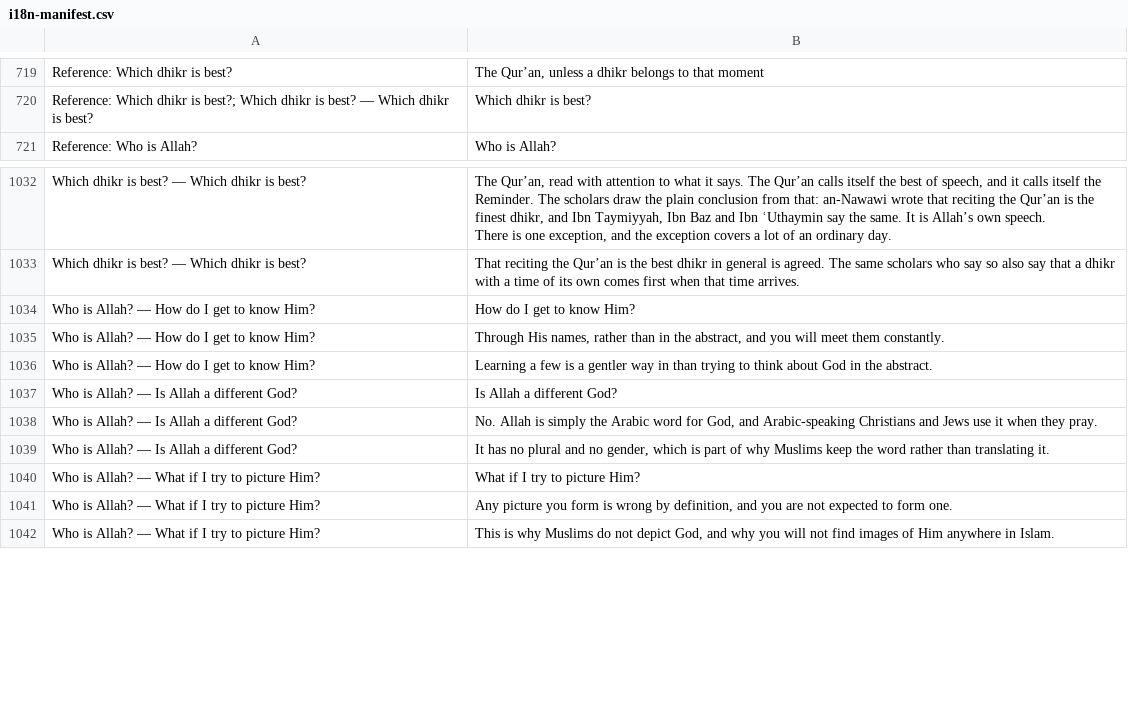
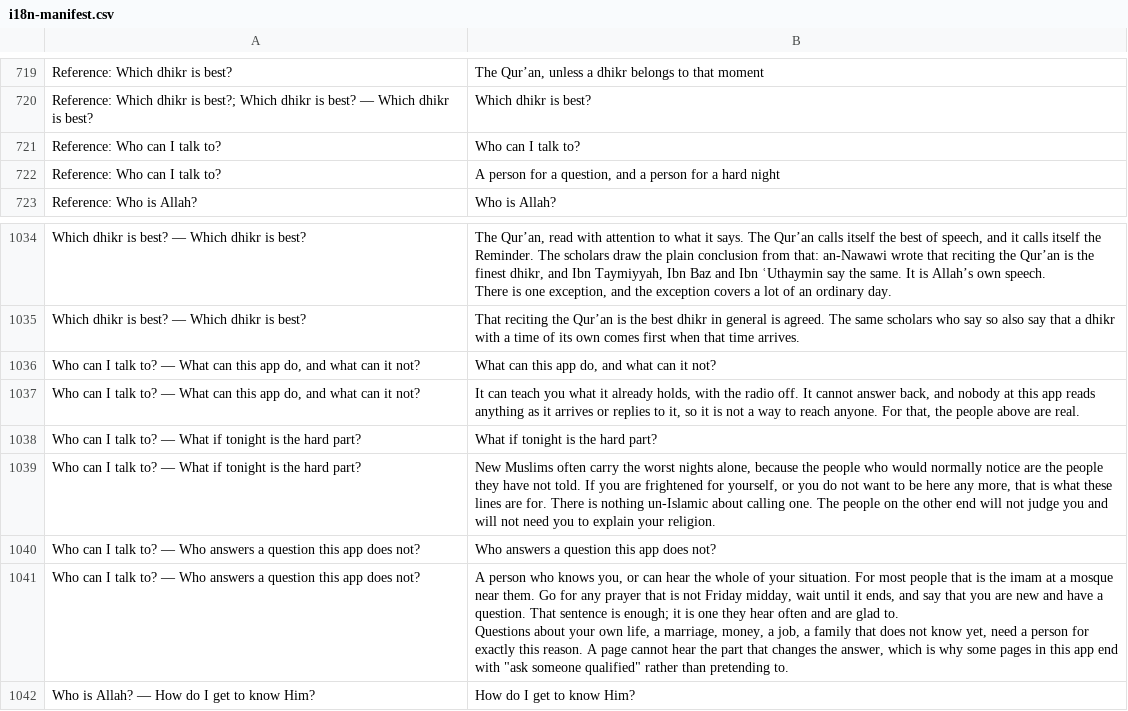
Before and after one commit to ikamand/new-muslim-guide, a CSV file: docs/i18n-manifest.csv, drawn as a sheet; only a part is shown, gaps mark what is left out; the shorter side is filled out with more unchanged rows.

```diff
--- a/docs/i18n-manifest.csv
+++ b/docs/i18n-manifest.csv
@@ -782,2 +782,4 @@ Reference: Which dhikr is best?,"The Qur’an, unless a dhikr belongs to that mo
 Reference: Which dhikr is best?; Which dhikr is best? — Which dhikr is best?,Which dhikr is best?
+Reference: Who can I talk to?,Who can I talk to?
+Reference: Who can I talk to?,"A person for a question, and a person for a hard night"
 Reference: Who is Allah?,Who is Allah?
@@ -1139,2 +1141,10 @@ There is one exception, and the exception covers a lot of an ordinary day."
 Which dhikr is best? — Which dhikr is best?,That reciting the Qur’an is the best dhikr in general is agreed. The same scholars who say so also say that a dhikr with a time of its own comes first when that time arrives.
+"Who can I talk to? — What can this app do, and what can it not?","What can this app do, and what can it not?"
+"Who can I talk to? — What can this app do, and what can it not?","It can teach you what it already holds, with the radio off. It cannot answer back, and nobody at this app reads anything as it arrives or replies to it, so it is not a way to reach anyone. For that, the people above are real."
+Who can I talk to? — What if tonight is the hard part?,What if tonight is the hard part?
+Who can I talk to? — What if tonight is the hard part?,"New Muslims often carry the worst nights alone, because the people who would normally notice are the people they have not told. If you are frightened for yourself, or you do not want to be here any more, that is what these lines are for. There is nothing un-Islamic about calling one. The people on the other end will not judge you and will not need you to explain your religion."
+Who can I talk to? — Who answers a question this app does not?,Who answers a question this app does not?
+Who can I talk to? — Who answers a question this app does not?,"A person who knows you, or can hear the whole of your situation. For most people that is the imam at a mosque near them. Go for any prayer that is not Friday midday, wait until it ends, and say that you are new and have a question. That sentence is enough; it is one they hear often and are glad to.
+
+Questions about your own life, a marriage, money, a job, a family that does not know yet, need a person for exactly this reason. A page cannot hear the part that changes the answer, which is why some pages in this app end with ""ask someone qualified"" rather than pretending to."
 Who is Allah? — How do I get to know Him?,How do I get to know Him?
```
Also changed, not shown: 11 other files.
